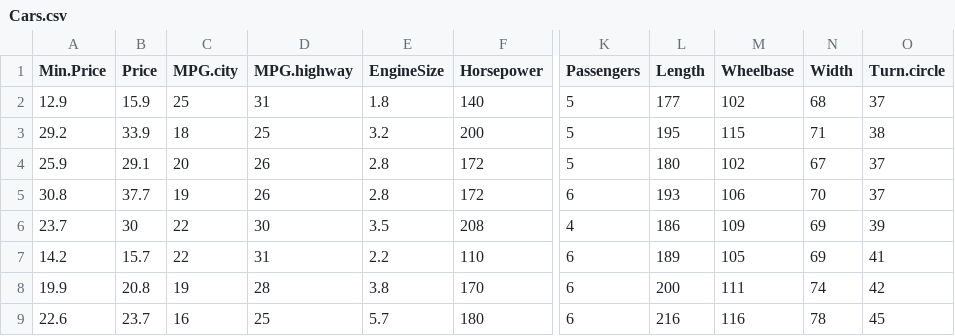
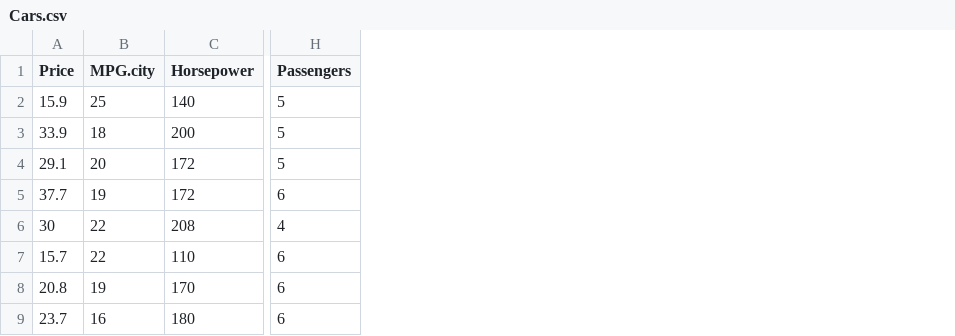
Before and after one commit to dnyaneshs1/ML_Project_complete, a CSV file: notebook/data/Cars.csv, drawn as a sheet; only a part is shown, gaps mark what is left out; the diff names each change by its address in the sheet, - before the commit and + after, or states it on an @@ line.

Commit message:
Data Ingestion and Transformation

```diff
--- a/notebook/data/Cars.csv
+++ b/notebook/data/Cars.csv
-column A (Min.Price), rows 2-9: 12.9 | 29.2 | 25.9 | 30.8 | 23.7 | 14.2 | 19.9 | 22.6
-column D (MPG.highway), rows 2-9: 31 | 25 | 26 | 26 | 30 | 31 | 28 | 25
-column E (EngineSize), rows 2-9: 1.8 | 3.2 | 2.8 | 2.8 | 3.5 | 2.2 | 3.8 | 5.7
-column L (Length), rows 2-9: 177 | 195 | 180 | 193 | 186 | 189 | 200 | 216
-column M (Wheelbase), rows 2-9: 102 | 115 | 102 | 106 | 109 | 105 | 111 | 116
-column N (Width), rows 2-9: 68 | 71 | 67 | 70 | 69 | 69 | 74 | 78
-column O (Turn.circle), rows 2-9: 37 | 38 | 37 | 37 | 39 | 41 | 42 | 45
```
Also changed, not shown: 5 other files.
